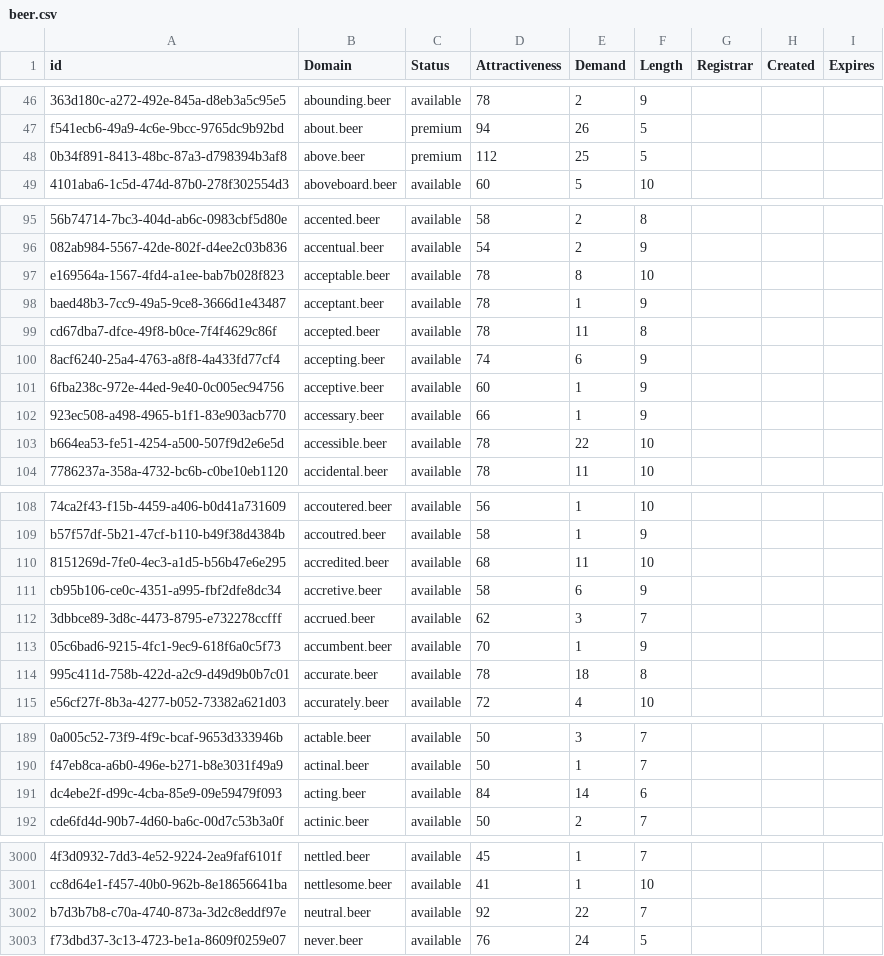
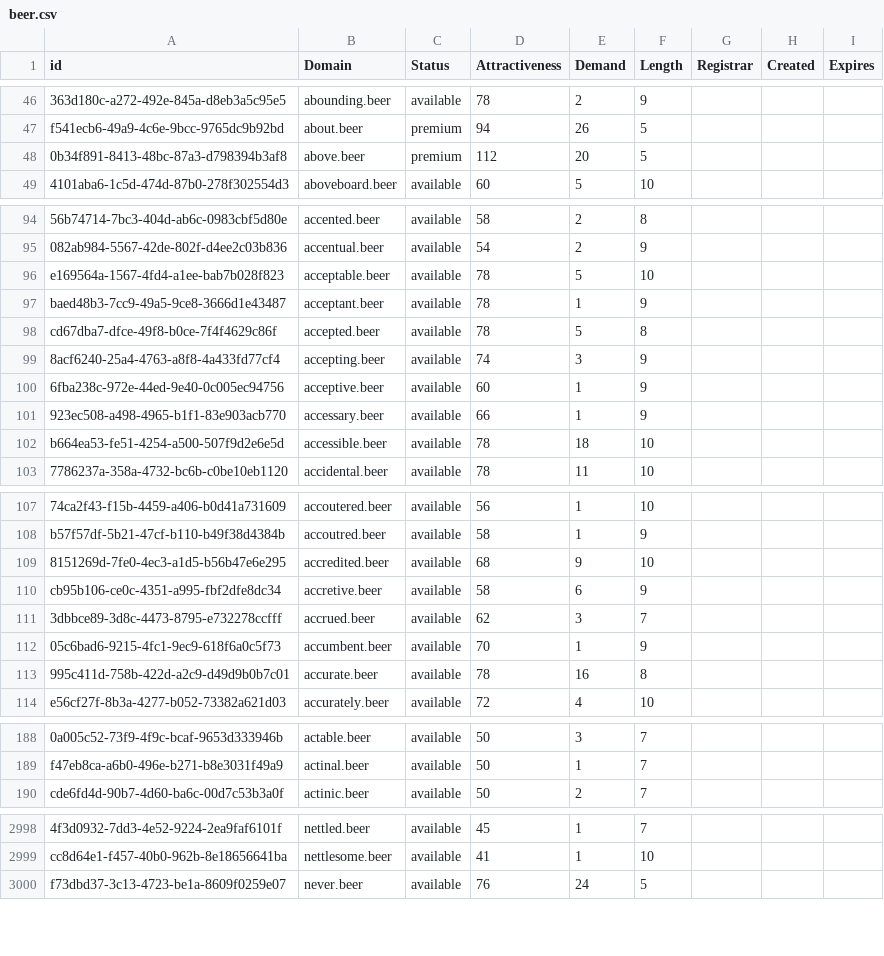
Before and after one commit to UniqueDomains/beer-oneword-domains, a CSV file: beer.csv, drawn as a sheet; only a part is shown, gaps mark what is left out; removed rows and columns are numbered as before the commit, all else as after; the diff covers the shown part only; the diff names each change by its address in the sheet, - before the commit and + after, or states it on an @@ line.

```diff
--- a/beer.csv
+++ b/beer.csv
-E48 (Demand): 25
+E48 (Demand): 20
-E96 (Demand): 8
+E96 (Demand): 5
-E98 (Demand): 11
+E98 (Demand): 5
-E99 (Demand): 6
+E99 (Demand): 3
-E102 (Demand): 22
+E102 (Demand): 18
-E109 (Demand): 11
+E109 (Demand): 9
-E113 (Demand): 18
+E113 (Demand): 16
-row 191: dc4ebe2f-d99c-4cba-85e9-09e59479f093 | acting.beer | available | 84 | 14 | 6
-row 3002: b7d3b7b8-c70a-4740-873a-3d2c8eddf97e | neutral.beer | available | 92 | 22 | 7
```
Also changed, not shown: 1 removed row and 36 edited cells elsewhere in this file, 2 other files.
